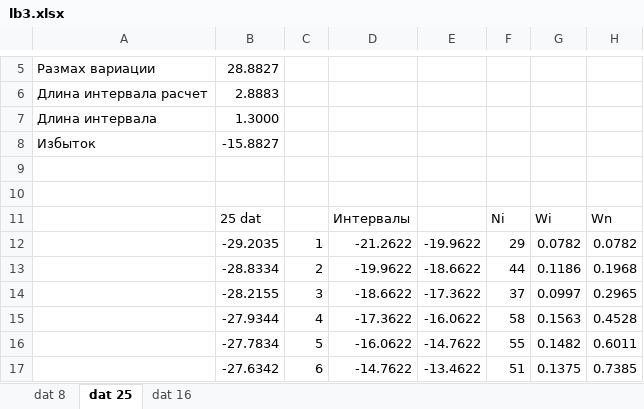
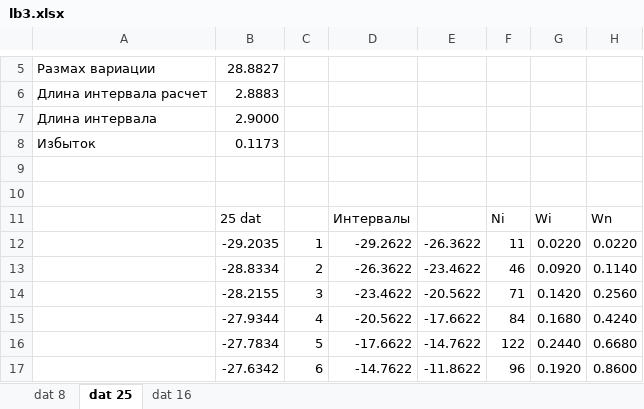
Before and after one commit to gtcoda/SM_2_1, an Excel workbook: Lb3/lb3.xlsx, sheet dat 25, drawn as a sheet; only a part is shown, gaps mark what is left out; values as stored, in another font and other column widths than the file's, no borders; charts and pictures not drawn; the diff covers the shown part only; the diff names each change by its address in the sheet, - before the commit and + after, or states it on an @@ line.

```diff
--- a/Lb3/lb3.xlsx (sheet dat 25)
+++ b/Lb3/lb3.xlsx (sheet dat 25)
-B7: 1.3000
+B7: 2.9000
-B8: -15.8827
+B8: 0.1173
-D12: -21.2622
+D12: -29.2622
-E12: -19.9622
+E12: -26.3622
-F12: 29
+F12: 11
-G12: 0.0782
+G12: 0.0220
-H12: 0.0782
+H12: 0.0220
-D13: -19.9622
+D13: -26.3622
-E13: -18.6622
+E13: -23.4622
-F13: 44
+F13: 46
-G13: 0.1186
+G13: 0.0920
-H13: 0.1968
+H13: 0.1140
-D14: -18.6622
+D14: -23.4622
-E14: -17.3622
+E14: -20.5622
-F14: 37
+F14: 71
-G14: 0.0997
+G14: 0.1420
-H14: 0.2965
+H14: 0.2560
-D15: -17.3622
+D15: -20.5622
-E15: -16.0622
+E15: -17.6622
-F15: 58
+F15: 84
-G15: 0.1563
+G15: 0.1680
-H15: 0.4528
+H15: 0.4240
-D16: -16.0622
+D16: -17.6622
-F16: 55
+F16: 122
-G16: 0.1482
+G16: 0.2440
-H16: 0.6011
+H16: 0.6680
-E17: -13.4622
+E17: -11.8622
-F17: 51
+F17: 96
-G17: 0.1375
+G17: 0.1920
-H17: 0.7385
+H17: 0.8600
```
Also changed, not shown: 30 edited cells elsewhere in this sheet, sheet dat 16, charts or pictures, 1 other file.
